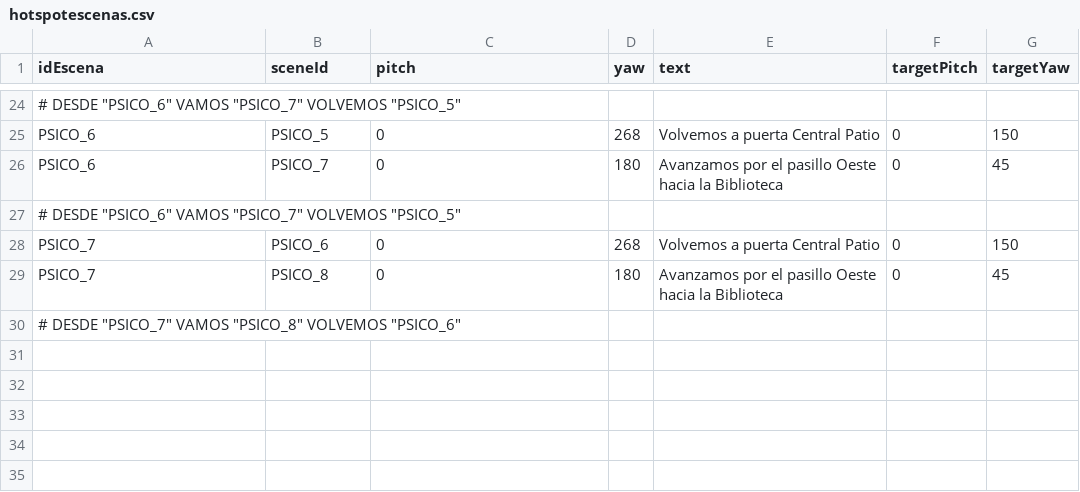
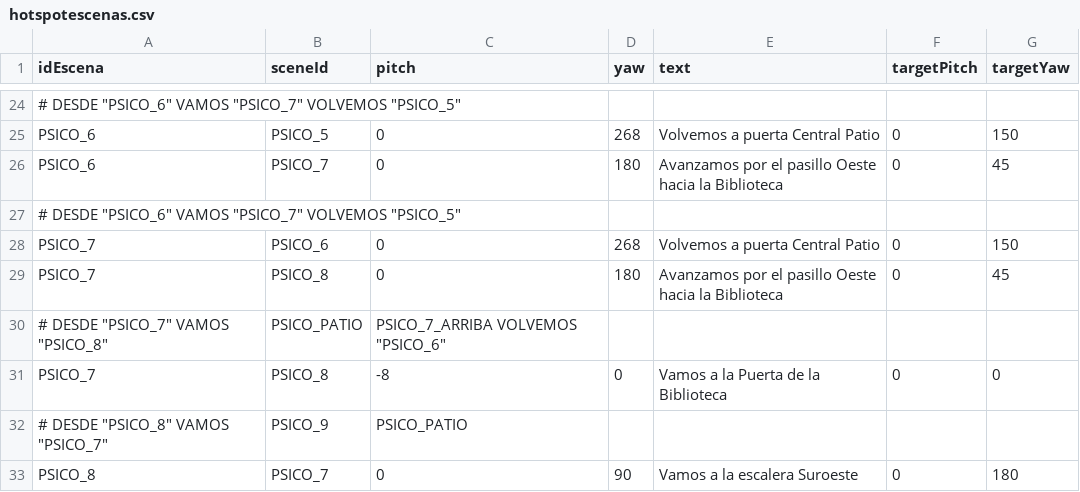
Before and after one commit to jescuderobus/bus360, a CSV file: code/PSICO/hotspotescenas.csv, drawn as a sheet; only a part is shown, gaps mark what is left out.

Commit message:
Psicologia Edificio

```diff
--- a/code/PSICO/hotspotescenas.csv
+++ b/code/PSICO/hotspotescenas.csv
@@ -29,2 +29,5 @@ idEscena,sceneId,pitch,yaw,text,targetPitch,targetYaw
 "PSICO_7","PSICO_8","0","180","Avanzamos por el pasillo Oeste hacia la Biblioteca","0","45"
-# DESDE "PSICO_7"  VAMOS "PSICO_8" VOLVEMOS "PSICO_6"
+# DESDE "PSICO_7"  VAMOS "PSICO_8", "PSICO_PATIO", "PSICO_7_ARRIBA" VOLVEMOS "PSICO_6"
+"PSICO_7","PSICO_8","-8","0","Vamos a la Puerta de la Biblioteca","0","0"
+# DESDE "PSICO_8"  VAMOS "PSICO_7", "PSICO_9", "PSICO_PATIO"
+"PSICO_8","PSICO_7","0","90","Vamos a la escalera Suroeste","0","180"
```
Also changed, not shown: code/PSICO/escenas.csv, 1 other file.
